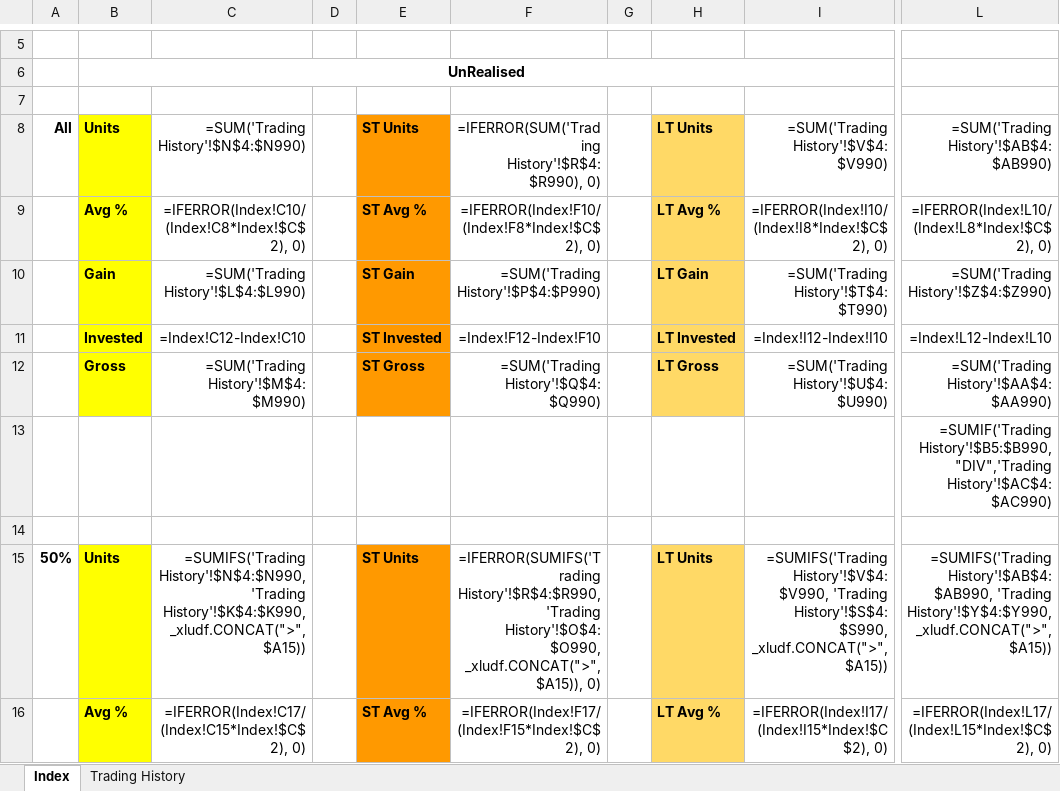
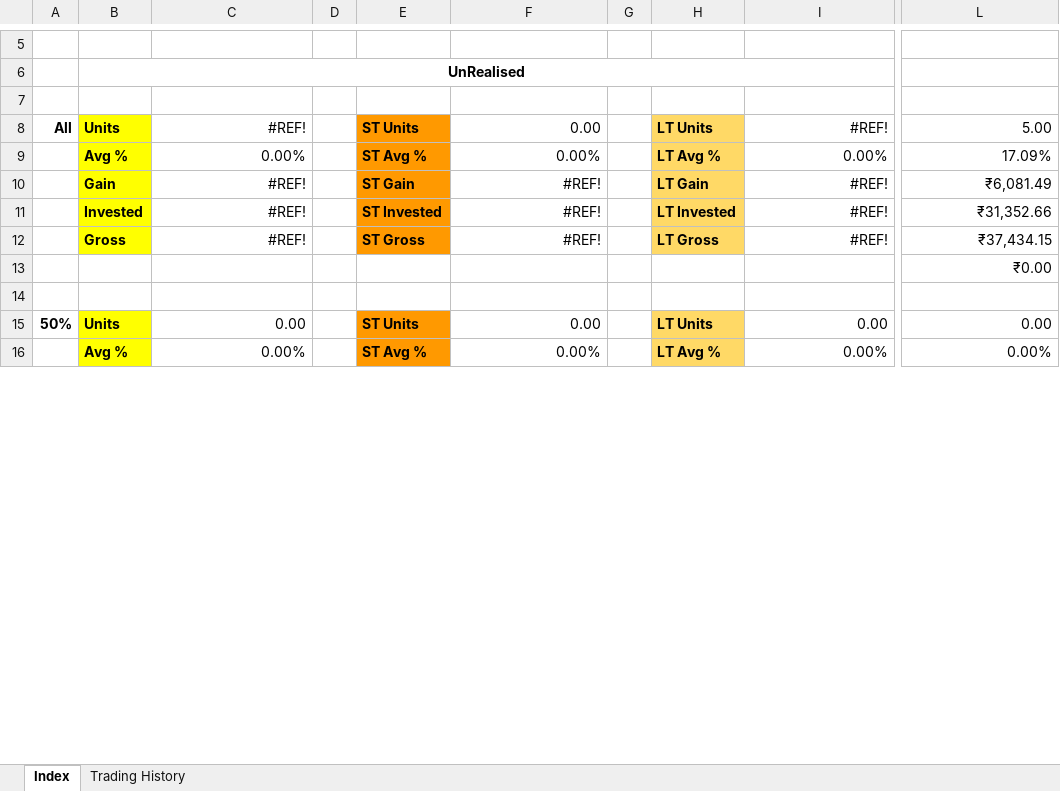
Before and after one commit to leninkumar-sv-office/pl-int, an Excel workbook: dumps/Stocks/Apollo Hospitals Enterprise Ltd.xlsx, sheet Index, drawn as a sheet; only a part is shown, gaps mark what is left out; values as stored, in another font and other column widths than the file's, no borders; formulas without a stored value are shown as written; conditional formats not drawn; the diff covers the shown part only; the diff names each change by its address in the sheet, - before the commit and + after, or states it on an @@ line.

```diff
--- a/dumps/Stocks/Apollo Hospitals Enterprise Ltd.xlsx (sheet Index)
+++ b/dumps/Stocks/Apollo Hospitals Enterprise Ltd.xlsx (sheet Index)
-C8: =SUM('Trading History'!$N$4:$N990)
+C8: #REF!
-F8: =IFERROR(SUM('Trading History'!$R$4:$R990), 0)
+F8: 0.00
-I8: =SUM('Trading History'!$V$4:$V990)
+I8: #REF!
-L8: =SUM('Trading History'!$AB$4:$AB990)
+L8: 5.00
-C9: =IFERROR(Index!C10/(Index!C8*Index!$C$2), 0)
+C9: 0.00%
-F9: =IFERROR(Index!F10/(Index!F8*Index!$C$2), 0)
+F9: 0.00%
-I9: =IFERROR(Index!I10/(Index!I8*Index!$C$2), 0)
+I9: 0.00%
-L9: =IFERROR(Index!L10/(Index!L8*Index!$C$2), 0)
+L9: 17.09%
-C10: =SUM('Trading History'!$L$4:$L990)
+C10: #REF!
-F10: =SUM('Trading History'!$P$4:$P990)
+F10: #REF!
-I10: =SUM('Trading History'!$T$4:$T990)
+I10: #REF!
-L10: =SUM('Trading History'!$Z$4:$Z990)
+L10: ₹6,081.49
-C11: =Index!C12-Index!C10
+C11: #REF!
-F11: =Index!F12-Index!F10
+F11: #REF!
-I11: =Index!I12-Index!I10
+I11: #REF!
-L11: =Index!L12-Index!L10
+L11: ₹31,352.66
-C12: =SUM('Trading History'!$M$4:$M990)
+C12: #REF!
-F12: =SUM('Trading History'!$Q$4:$Q990)
+F12: #REF!
-I12: =SUM('Trading History'!$U$4:$U990)
+I12: #REF!
-L12: =SUM('Trading History'!$AA$4:$AA990)
+L12: ₹37,434.15
-L13: =SUMIF('Trading History'!$B5:$B990,"DIV",'Trading History'!$AC$4:$AC990)
+L13: ₹0.00
-C15: =SUMIFS('Trading History'!$N$4:$N990, 'Trading History'!$K$4:$K990, _xludf.CONCAT(">", $A15))
+C15: 0.00
-F15: =IFERROR(SUMIFS('Trading History'!$R$4:$R990, 'Trading History'!$O$4:$O990, _xludf.CONCAT(">", $A15)), 0)
+F15: 0.00
-I15: =SUMIFS('Trading History'!$V$4:$V990, 'Trading History'!$S$4:$S990, _xludf.CONCAT(">", $A15))
+I15: 0.00
-L15: =SUMIFS('Trading History'!$AB$4:$AB990, 'Trading History'!$Y$4:$Y990, _xludf.CONCAT(">", $A15))
+L15: 0.00
-C16: =IFERROR(Index!C17/(Index!C15*Index!$C$2), 0)
+C16: 0.00%
-F16: =IFERROR(Index!F17/(Index!F15*Index!$C$2), 0)
+F16: 0.00%
-I16: =IFERROR(Index!I17/(Index!I15*Index!$C$2), 0)
+I16: 0.00%
-L16: =IFERROR(Index!L17/(Index!L15*Index!$C$2), 0)
+L16: 0.00%
```
Also changed, not shown: 212 edited cells elsewhere in this sheet, sheet Trading History, dumps/Stocks/ADANI GREEN ENERGY.xlsx, dumps/Stocks/Afcons Infrastructure Ltd.xlsx, 6 other files.
